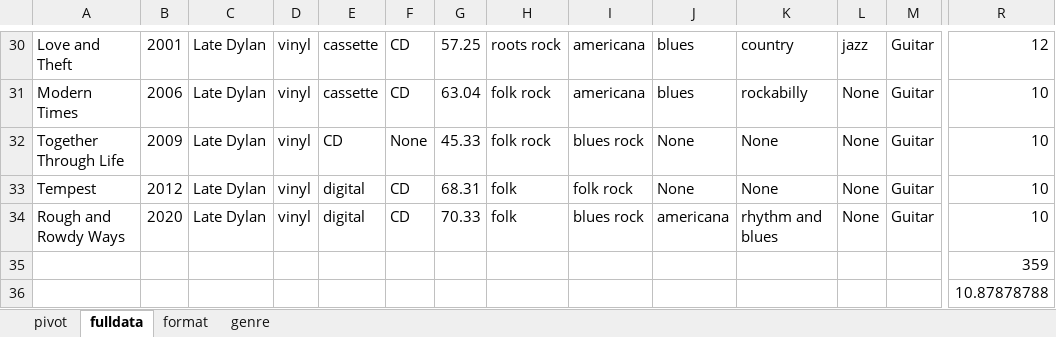
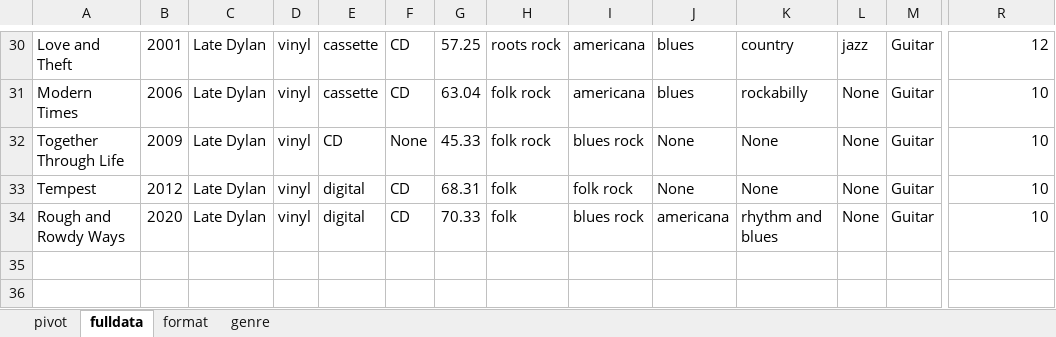
Before and after one commit to sammoniot/bobdylan494, an Excel workbook: data/fulldata.xlsx, sheet fulldata, drawn as a sheet; only a part is shown, gaps mark what is left out; values as stored, in another font and other column widths than the file's, no borders; rows hold the shown columns only; the diff names each change by its address in the sheet, - before the commit and + after, or states it on an @@ line.

```diff
--- a/data/fulldata.xlsx (sheet fulldata)
+++ b/data/fulldata.xlsx (sheet fulldata)
-row 35:  |  |  |  |  |  |  |  |  |  |  |  |  | 359
-row 36:  |  |  |  |  |  |  |  |  |  |  |  |  | 10.87878788
```
Also changed, not shown: 3 other files.
